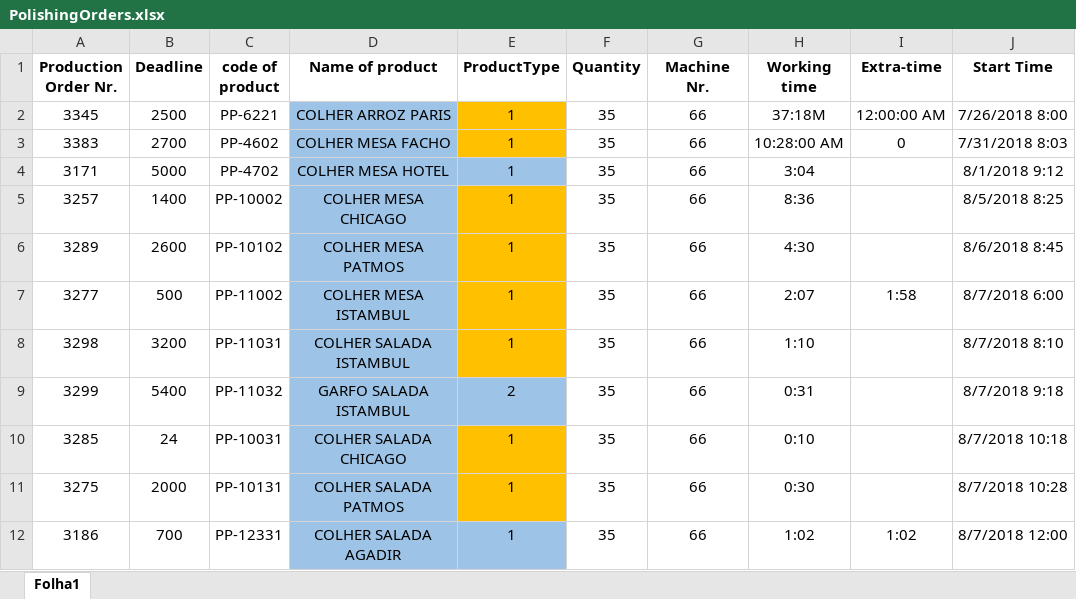
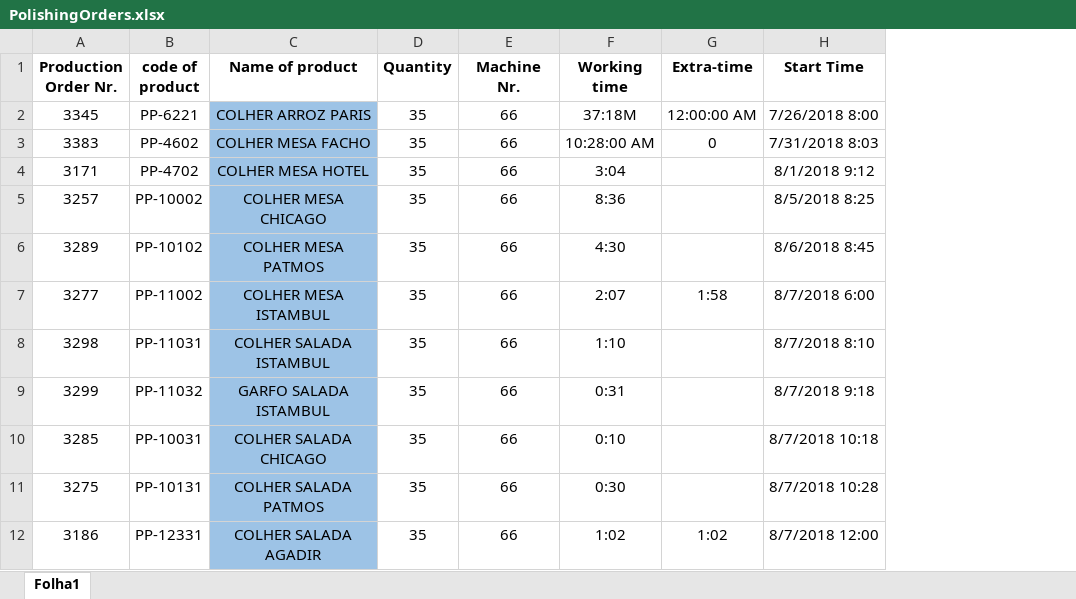
Before and after one commit to SudeepNB/CPMSinCPPS-Scheduler, an Excel workbook: scheduler/data/PolishingOrders.xlsx, sheet Folha1, drawn as a sheet; only a part is shown; values as stored, in another font and other column widths than the file's, no borders; the diff names each change by its address in the sheet, - before the commit and + after, or states it on an @@ line.

```diff
--- a/scheduler/data/PolishingOrders.xlsx (sheet Folha1)
+++ b/scheduler/data/PolishingOrders.xlsx (sheet Folha1)
-column B (Deadline), rows 2-12: 2500 | 2700 | 5000 | 1400 | 2600 | 500 | 3200 | 5400 | 24 | 2000 | 700
-column E (ProductType), rows 2-12: 1 | 1 | 1 | 1 | 1 | 1 | 1 | 2 | 1 | 1 | 1
```
Also changed, not shown: 5 other files.
